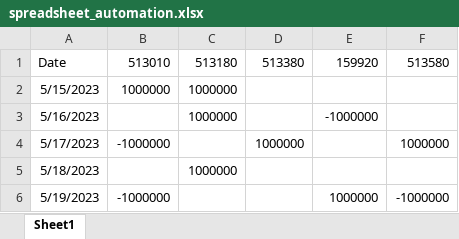
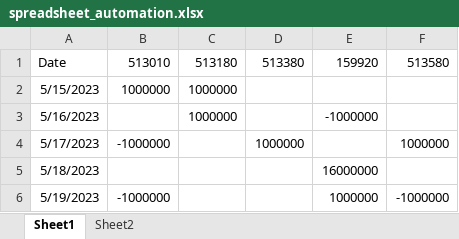
Before and after one commit to MageYes/spreadsheet_automation, an Excel workbook: spreadsheet_automation.xlsx, sheet Sheet1, drawn as a sheet; values as stored, in another font and other column widths than the file's, no borders; the diff names each change by its address in the sheet, - before the commit and + after, or states it on an @@ line.

```diff
--- a/spreadsheet_automation.xlsx (sheet Sheet1)
+++ b/spreadsheet_automation.xlsx (sheet Sheet1)
+sheet tab: Sheet2
-C5: 1000000
+C5: (empty)
-E5: (empty)
+E5: 16000000
```
Also changed, not shown: 4 other files.
